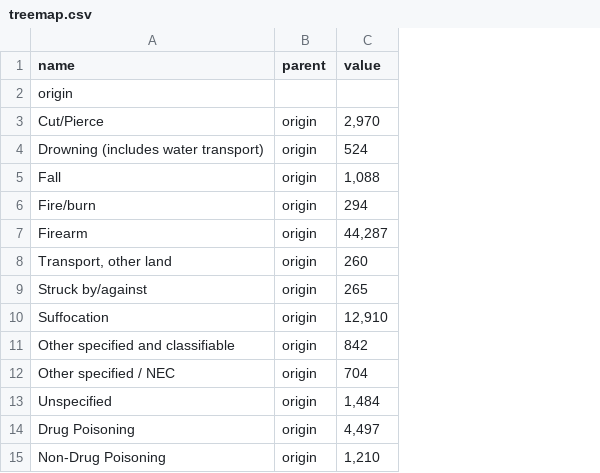
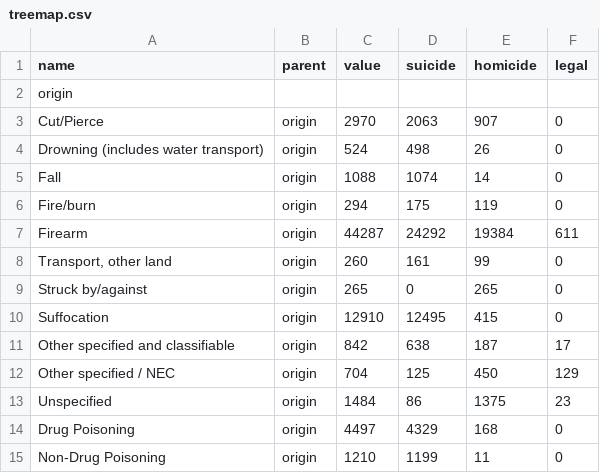
Before and after one commit to DavidHeUX/Testing, a CSV file: treemap.csv, drawn as a sheet; the diff names each change by its address in the sheet, - before the commit and + after, or states it on an @@ line.

Commit message:
Add files via upload

```diff
--- a/treemap.csv
+++ b/treemap.csv
+column D (suicide), rows 3-15: 2063 | 498 | 1074 | 175 | 24292 | 161 | 0 | 12495 | 638 | 125 | 86 | 4329 | 1199
+column E (homicide), rows 3-15: 907 | 26 | 14 | 119 | 19384 | 99 | 265 | 415 | 187 | 450 | 1375 | 168 | 11
+column F (legal), rows 3-15: 0 | 0 | 0 | 0 | 611 | 0 | 0 | 0 | 17 | 129 | 23 | 0 | 0
-C3 (value): 2,970
+C3 (value): 2970
-C5 (value): 1,088
+C5 (value): 1088
-C7 (value): 44,287
+C7 (value): 44287
-C10 (value): 12,910
+C10 (value): 12910
-C13 (value): 1,484
+C13 (value): 1484
-C14 (value): 4,497
+C14 (value): 4497
-C15 (value): 1,210
+C15 (value): 1210
```
